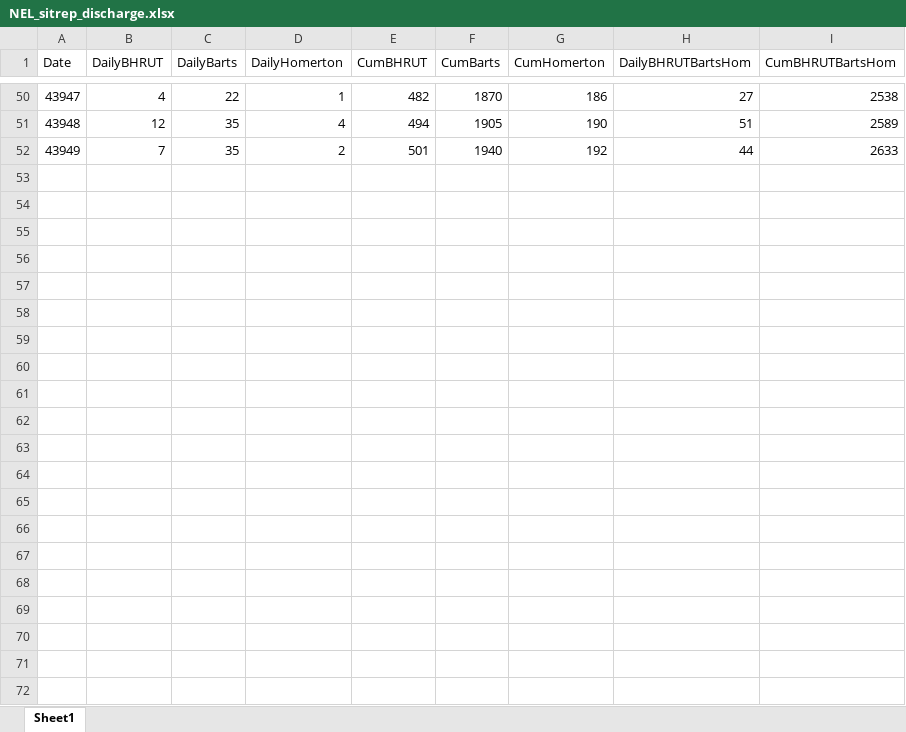
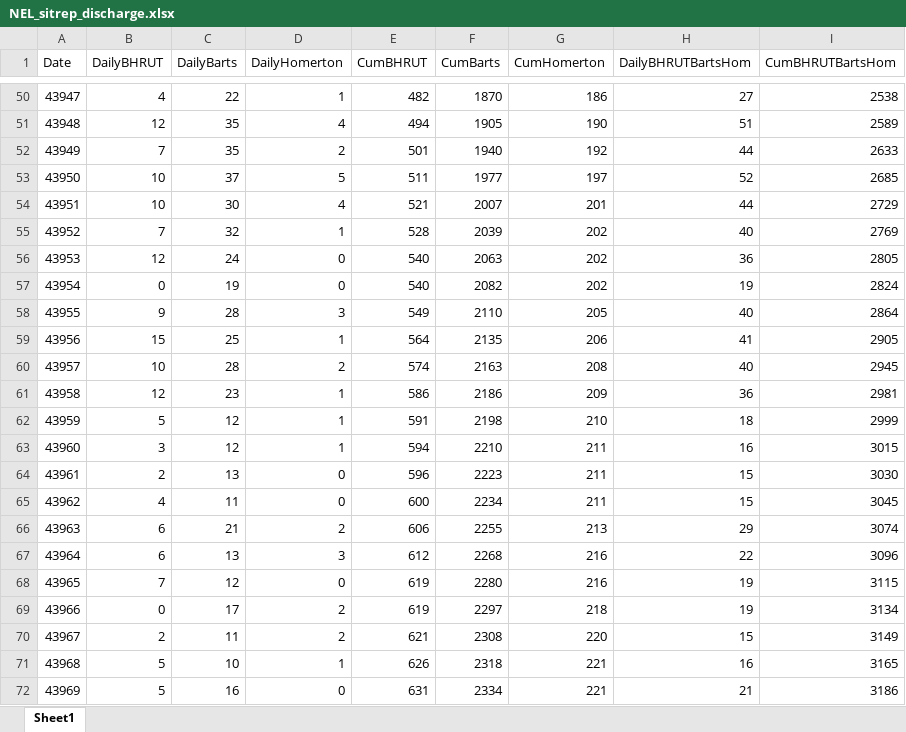
Before and after one commit to Jasminapg/demand-modelling, an Excel workbook: NEL_sitrep_discharge.xlsx, sheet Sheet1, drawn as a sheet; only a part is shown, gaps mark what is left out; values as stored, in another font and other column widths than the file's, no borders; charts and pictures not drawn; the diff names each change by its address in the sheet, - before the commit and + after, or states it on an @@ line.

```diff
--- a/NEL_sitrep_discharge.xlsx (sheet Sheet1)
+++ b/NEL_sitrep_discharge.xlsx (sheet Sheet1)
+row 53: 43950 | 10 | 37 | 5 | 511 | 1977 | 197 | 52 | 2685
+row 54: 43951 | 10 | 30 | 4 | 521 | 2007 | 201 | 44 | 2729
+row 55: 43952 | 7 | 32 | 1 | 528 | 2039 | 202 | 40 | 2769
+row 56: 43953 | 12 | 24 | 0 | 540 | 2063 | 202 | 36 | 2805
+row 57: 43954 | 0 | 19 | 0 | 540 | 2082 | 202 | 19 | 2824
+row 58: 43955 | 9 | 28 | 3 | 549 | 2110 | 205 | 40 | 2864
+row 59: 43956 | 15 | 25 | 1 | 564 | 2135 | 206 | 41 | 2905
+row 60: 43957 | 10 | 28 | 2 | 574 | 2163 | 208 | 40 | 2945
+row 61: 43958 | 12 | 23 | 1 | 586 | 2186 | 209 | 36 | 2981
+row 62: 43959 | 5 | 12 | 1 | 591 | 2198 | 210 | 18 | 2999
+row 63: 43960 | 3 | 12 | 1 | 594 | 2210 | 211 | 16 | 3015
+row 64: 43961 | 2 | 13 | 0 | 596 | 2223 | 211 | 15 | 3030
+row 65: 43962 | 4 | 11 | 0 | 600 | 2234 | 211 | 15 | 3045
+row 66: 43963 | 6 | 21 | 2 | 606 | 2255 | 213 | 29 | 3074
+row 67: 43964 | 6 | 13 | 3 | 612 | 2268 | 216 | 22 | 3096
+row 68: 43965 | 7 | 12 | 0 | 619 | 2280 | 216 | 19 | 3115
+row 69: 43966 | 0 | 17 | 2 | 619 | 2297 | 218 | 19 | 3134
+row 70: 43967 | 2 | 11 | 2 | 621 | 2308 | 220 | 15 | 3149
+row 71: 43968 | 5 | 10 | 1 | 626 | 2318 | 221 | 16 | 3165
+row 72: 43969 | 5 | 16 | 0 | 631 | 2334 | 221 | 21 | 3186
```
Also changed, not shown: charts or pictures, NEL_cases_new.xlsx, NEL_deaths.xlsx, 5 other files.
